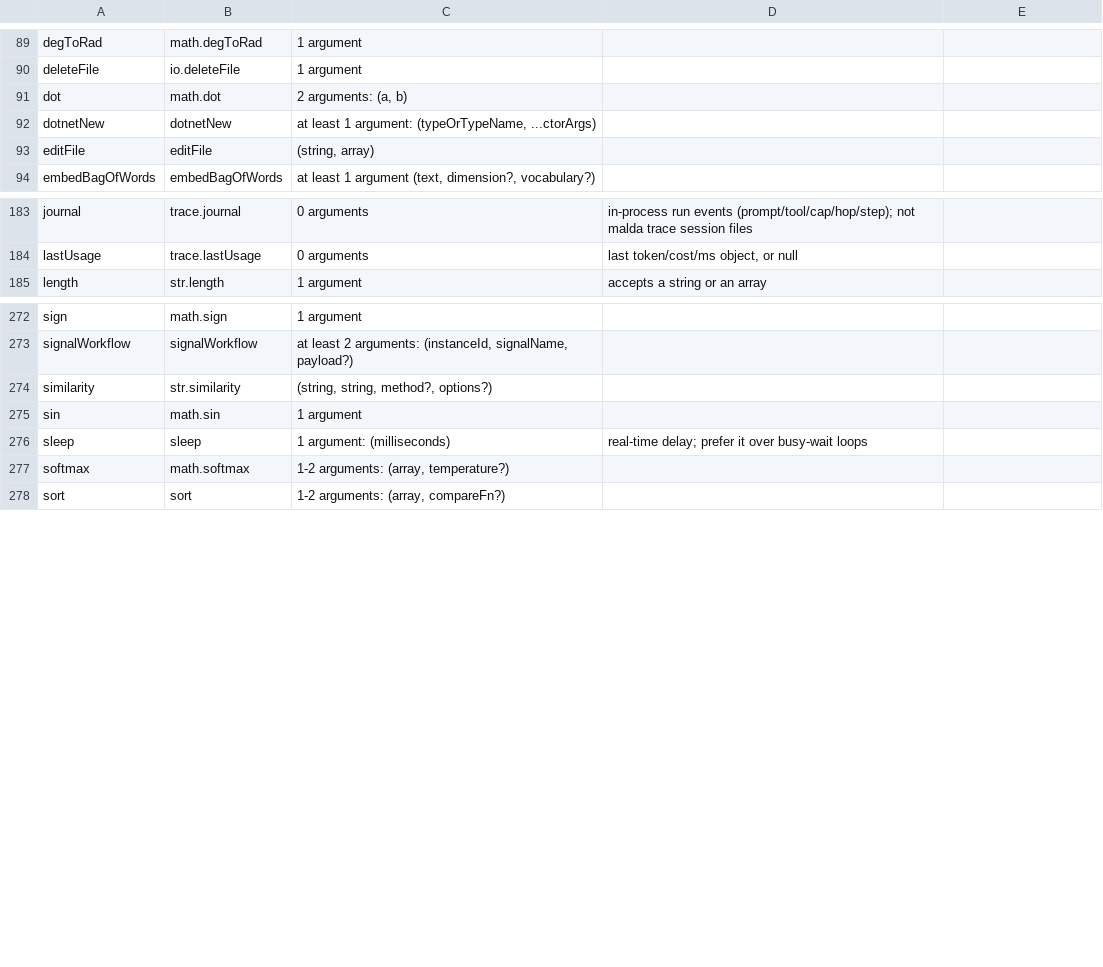
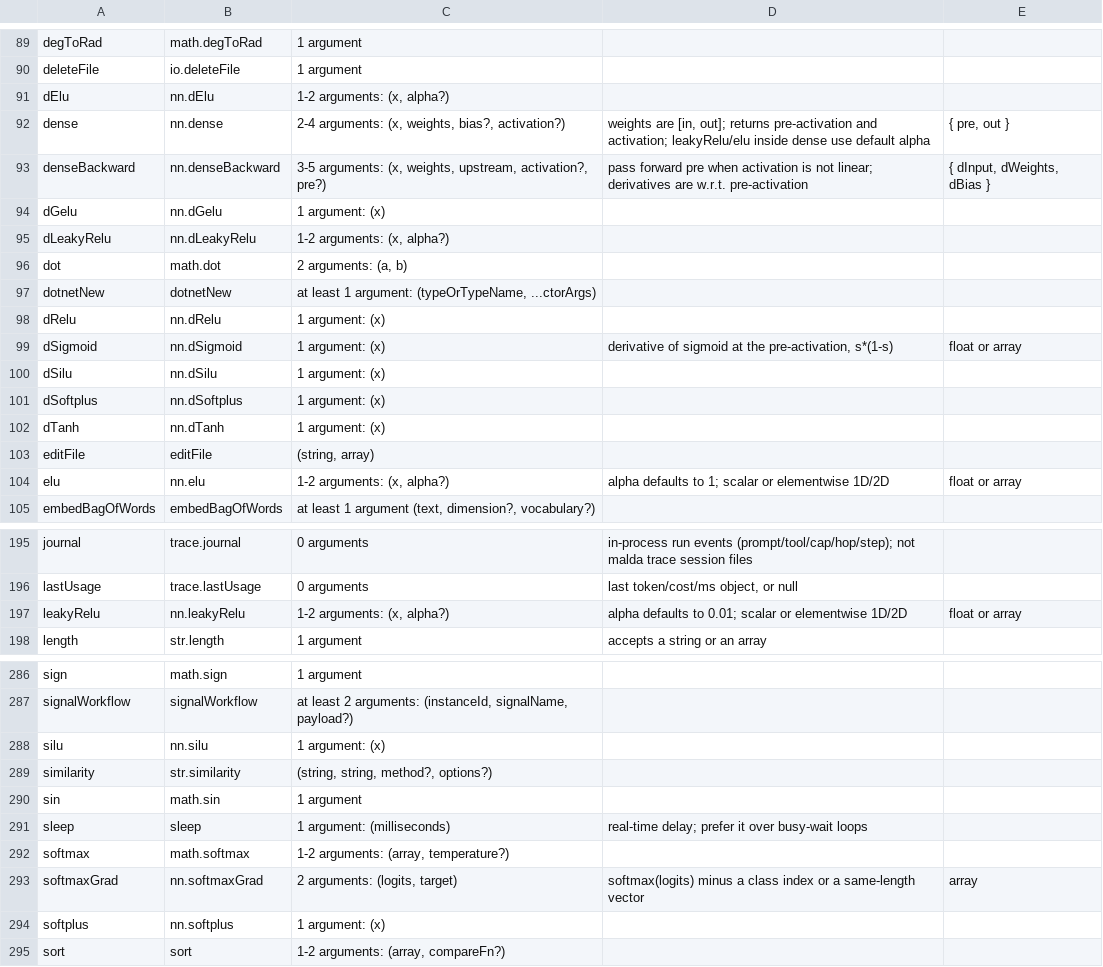
Before and after one commit to amaldini/maldalang, a TSV file: docs/llm/malda-builtins.tsv, drawn as a sheet; only a part is shown, gaps mark what is left out; the diff covers the shown part only.

```diff
--- a/docs/llm/malda-builtins.tsv
+++ b/docs/llm/malda-builtins.tsv
@@ -90,5 +90,16 @@ degToRad	math.degToRad	1 argument
 deleteFile	io.deleteFile	1 argument		
+dElu	nn.dElu	1-2 arguments: (x, alpha?)		
+dense	nn.dense	2-4 arguments: (x, weights, bias?, activation?)	weights are [in, out]; returns pre-activation and activation; leakyRelu/elu inside dense use default alpha	{ pre, out }
+denseBackward	nn.denseBackward	3-5 arguments: (x, weights, upstream, activation?, pre?)	pass forward pre when activation is not linear; derivatives are w.r.t. pre-activation	{ dInput, dWeights, dBias }
+dGelu	nn.dGelu	1 argument: (x)		
+dLeakyRelu	nn.dLeakyRelu	1-2 arguments: (x, alpha?)		
 dot	math.dot	2 arguments: (a, b)		
 dotnetNew	dotnetNew	at least 1 argument: (typeOrTypeName, ...ctorArgs)		
+dRelu	nn.dRelu	1 argument: (x)		
+dSigmoid	nn.dSigmoid	1 argument: (x)	derivative of sigmoid at the pre-activation, s*(1-s)	float or array
+dSilu	nn.dSilu	1 argument: (x)		
+dSoftplus	nn.dSoftplus	1 argument: (x)		
+dTanh	nn.dTanh	1 argument: (x)		
 editFile	editFile	(string, array)		
+elu	nn.elu	1-2 arguments: (x, alpha?)	alpha defaults to 1; scalar or elementwise 1D/2D	float or array
 embedBagOfWords	embedBagOfWords	at least 1 argument (text, dimension?, vocabulary?)		
@@ -184,2 +196,3 @@ journal	trace.journal	0 arguments	in-process run events (prompt/tool/cap/hop/ste
 lastUsage	trace.lastUsage	0 arguments	last token/cost/ms object, or null	
+leakyRelu	nn.leakyRelu	1-2 arguments: (x, alpha?)	alpha defaults to 0.01; scalar or elementwise 1D/2D	float or array
 length	str.length	1 argument	accepts a string or an array	
@@ -273,2 +287,3 @@ sign	math.sign	1 argument
 signalWorkflow	signalWorkflow	at least 2 arguments: (instanceId, signalName, payload?)		
+silu	nn.silu	1 argument: (x)		
 similarity	str.similarity	(string, string, method?, options?)		
@@ -277,2 +292,4 @@ sleep	sleep	1 argument: (milliseconds)	real-time delay; prefer it over busy-wait
 softmax	math.softmax	1-2 arguments: (array, temperature?)		
+softmaxGrad	nn.softmaxGrad	2 arguments: (logits, target)	softmax(logits) minus a class index or a same-length vector	array
+softplus	nn.softplus	1 argument: (x)		
 sort	sort	1-2 arguments: (array, compareFn?)		
```
Also changed, not shown: 2 added rows elsewhere in this file, 30 other files.
